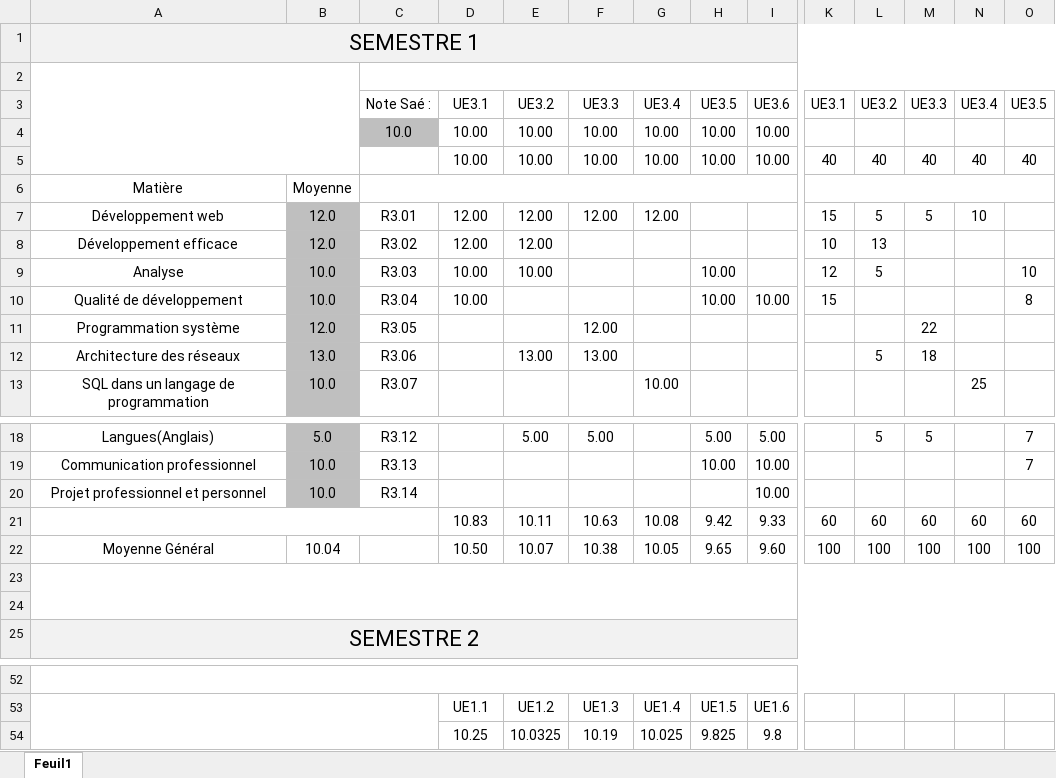
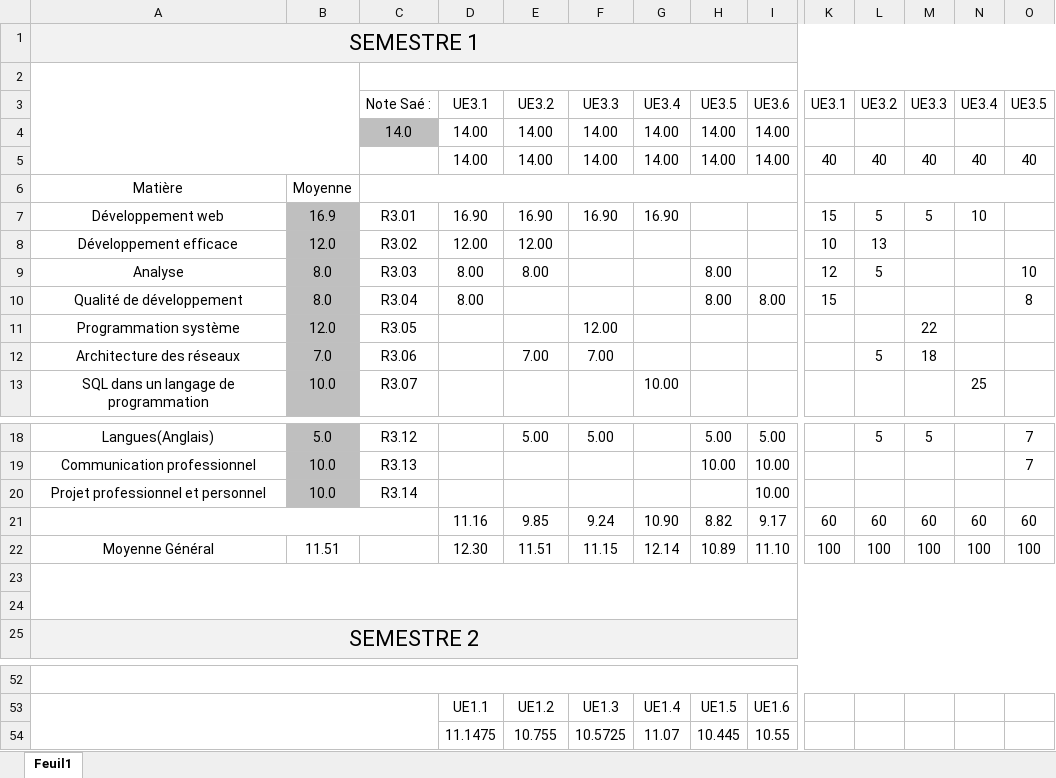
Before and after one commit to DorianBucc/Cours, an Excel workbook: BUT2/1-DOC/SemestreBUT2_Dorian.xlsx, sheet Feuil1, drawn as a sheet; only a part is shown, gaps mark what is left out; values as stored, in another font and other column widths than the file's, no borders; conditional formats not drawn; removed rows and columns are numbered as before the commit, all else as after; rows hold the shown columns only; the diff names each change by its address in the sheet, - before the commit and + after, or states it on an @@ line.

```diff
--- a/BUT2/1-DOC/SemestreBUT2_Dorian.xlsx (sheet Feuil1)
+++ b/BUT2/1-DOC/SemestreBUT2_Dorian.xlsx (sheet Feuil1)
-row 4:  |  | 10.0 | 10.00 | 10.00 | 10.00 | 10.00 | 10.00 | 10.00
-row 5:  |  |  | 10.00 | 10.00 | 10.00 | 10.00 | 10.00 | 10.00 | 40 | 40 | 40 | 40 | 40
+row 4:  |  | 14.0 | 14.00 | 14.00 | 14.00 | 14.00 | 14.00 | 14.00
+row 5:  |  |  | 14.00 | 14.00 | 14.00 | 14.00 | 14.00 | 14.00 | 40 | 40 | 40 | 40 | 40
-B7: 12.0
+B7: 16.9
-D7: 12.00
+D7: 16.90
-E7: 12.00
+E7: 16.90
-F7: 12.00
+F7: 16.90
-G7: 12.00
+G7: 16.90
-B9:B10: 10.0
+B9:B10: 8.0
-D9:D10: 10.00
+D9:D10: 8.00
-E9: 10.00
+E9: 8.00
-H9:H10: 10.00
+H9:H10: 8.00
-I10: 10.00
+I10: 8.00
-B12: 13.0
+B12: 7.0
-E12: 13.00
+E12: 7.00
-F12: 13.00
+F12: 7.00
-D21: 10.83
+D21: 11.16
-E21: 10.11
+E21: 9.85
-F21: 10.63
+F21: 9.24
-G21: 10.08
+G21: 10.90
-H21: 9.42
+H21: 8.82
-I21: 9.33
+I21: 9.17
-B22: 10.04
+B22: 11.51
-D22: 10.50
+D22: 12.30
-E22: 10.07
+E22: 11.51
-F22: 10.38
+F22: 11.15
-G22: 10.05
+G22: 12.14
-H22: 9.65
+H22: 10.89
-I22: 9.60
+I22: 11.10
-row 54:  |  |  | 10.25 | 10.0325 | 10.19 | 10.025 | 9.825 | 9.8
+row 54:  |  |  | 11.1475 | 10.755 | 10.5725 | 11.07 | 10.445 | 10.55
```
Also changed, not shown: 1 other file.
